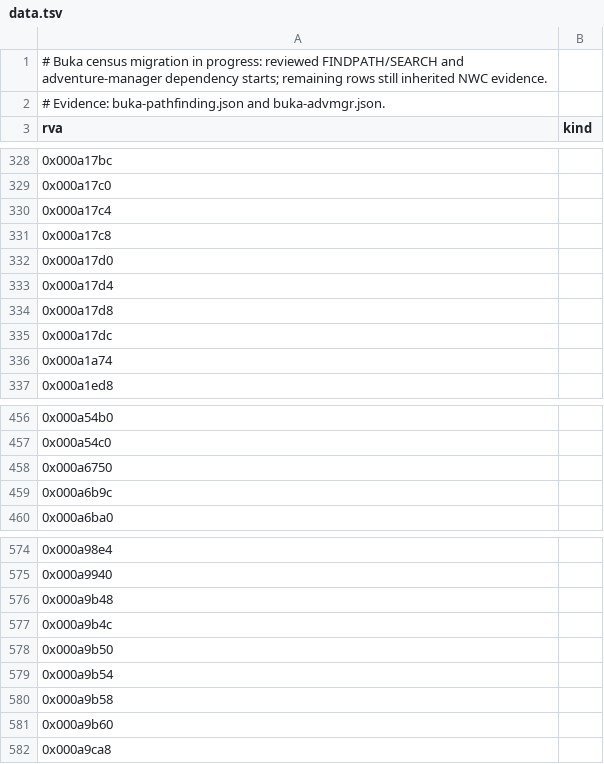
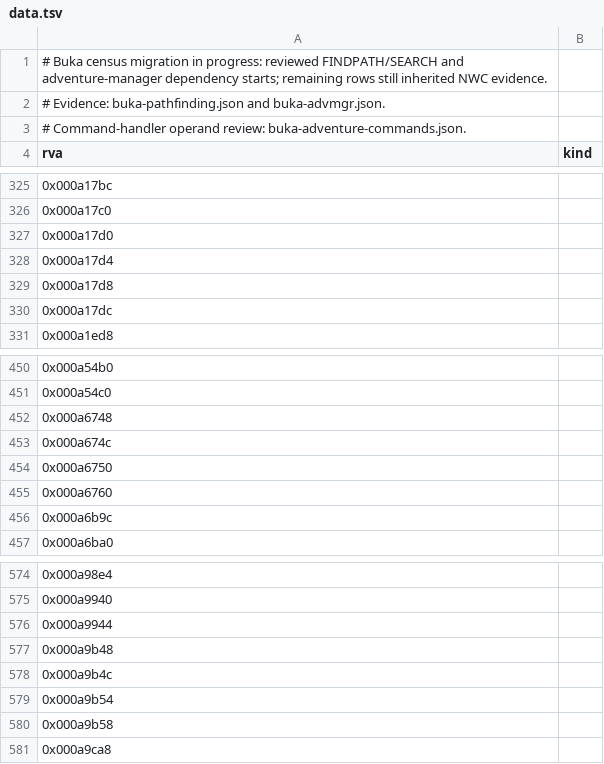
Before and after one commit to sushi-shi/homm1-decomp, a TSV file: config/retail/data.tsv, drawn as a sheet; only a part is shown, gaps mark what is left out; the diff covers the shown part only.

```diff
--- a/config/retail/data.tsv
+++ b/config/retail/data.tsv
@@ -2,2 +2,3 @@
 # Evidence: buka-pathfinding.json and buka-advmgr.json.
+# Command-handler operand review: buka-adventure-commands.json.
 rva	kind
@@ -329,4 +326,2 @@ rva	kind
 0x000a17c0	
-0x000a17c4	
-0x000a17c8	
 0x000a17d0	
@@ -335,3 +330,2 @@ rva	kind
 0x000a17dc	
-0x000a1a74	
 0x000a1ed8	
@@ -457,3 +451,6 @@ rva	kind
 0x000a54c0	
+0x000a6748	
+0x000a674c	
 0x000a6750	
+0x000a6760	
 0x000a6b9c	
@@ -575,8 +575,7 @@ rva	kind
 0x000a9940	
+0x000a9944	
 0x000a9b48	
 0x000a9b4c	
-0x000a9b50	
 0x000a9b54	
 0x000a9b58	
-0x000a9b60	
 0x000a9ca8	
```
Also changed, not shown: 17 added rows and 16 removed rows elsewhere in this file, config/retail/buka-localization.tsv, 12 other files.
